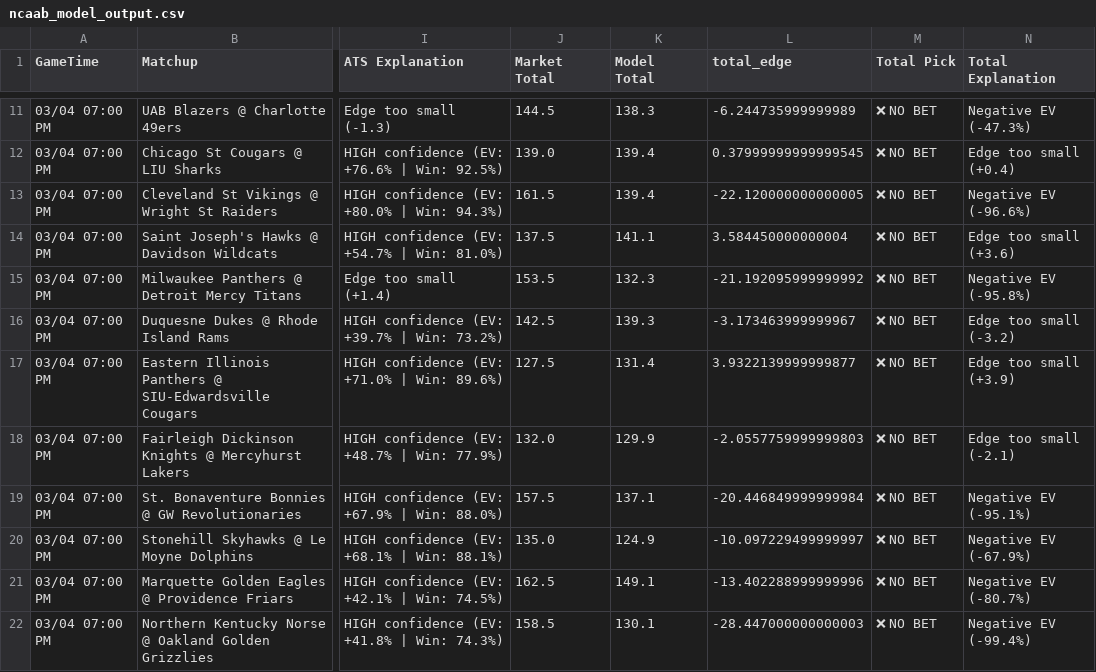
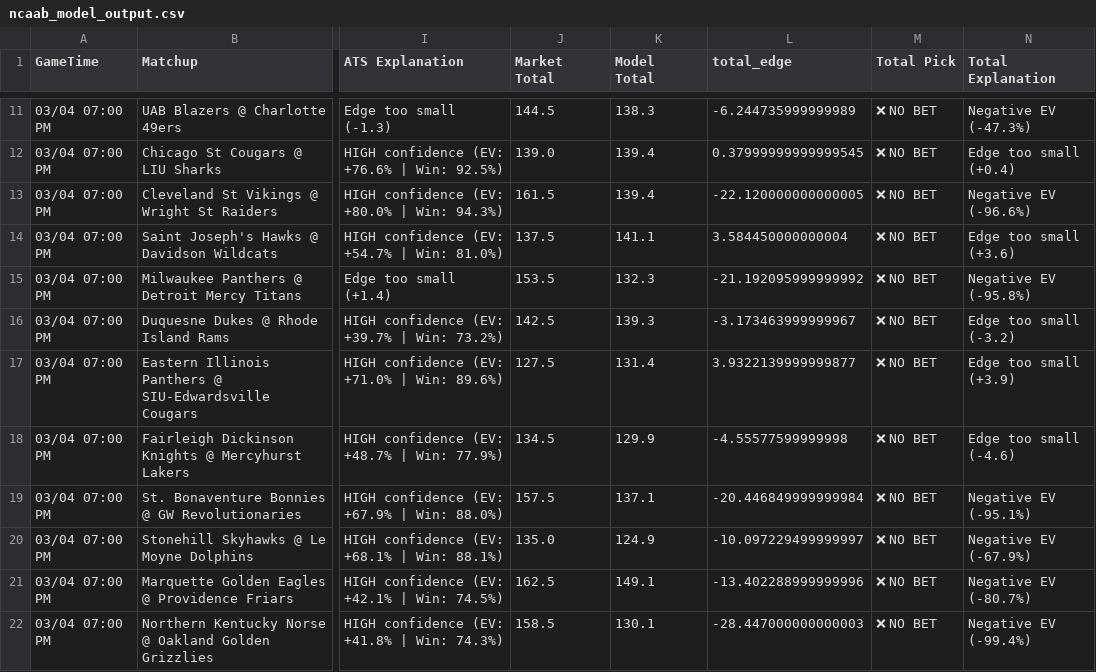
Before and after one commit to BangLetsGetIt/NBA-NCAA-Betting-Models, a CSV file: ncaa/ncaab_model_output.csv, drawn as a sheet; only a part is shown, gaps mark what is left out; the diff names each change by its address in the sheet, - before the commit and + after, or states it on an @@ line.

Commit message:
Update model outputs - 2026-03-04 04:42:00

```diff
--- a/ncaa/ncaab_model_output.csv
+++ b/ncaa/ncaab_model_output.csv
-J18 (Market Total): 132.0
+J18 (Market Total): 134.5
-L18 (total_edge): -2.0557759999999803
+L18 (total_edge): -4.55577599999998
-N18 (Total Explanation): Edge too small (-2.1)
+N18 (Total Explanation): Edge too small (-4.6)
```
Also changed, not shown: 8 other files.
